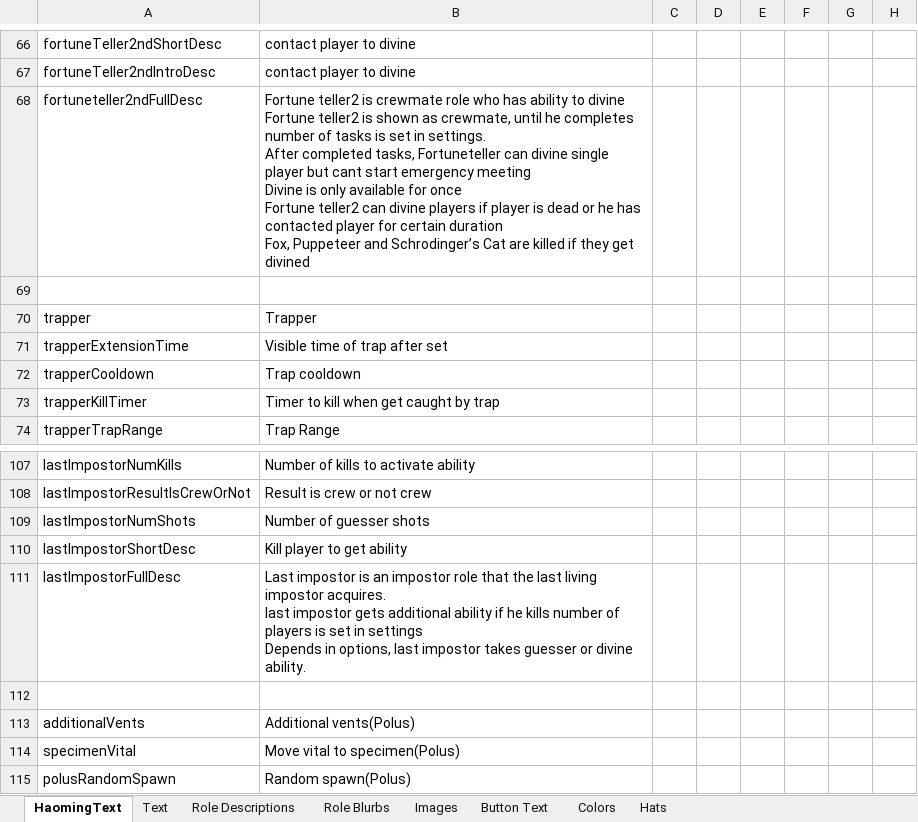
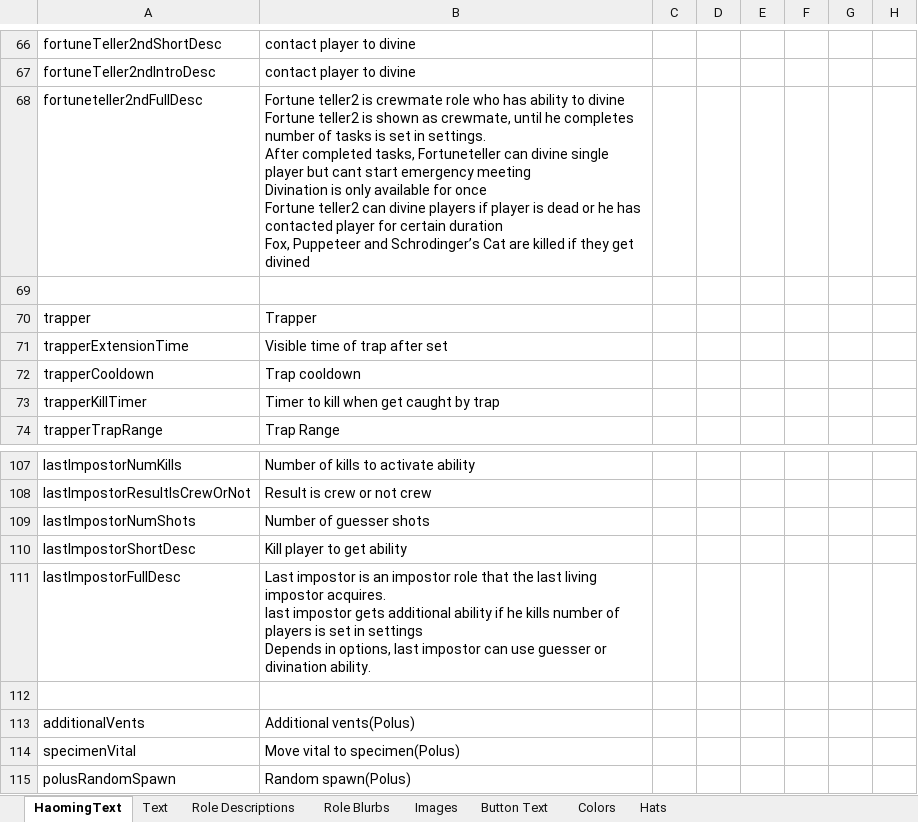
Before and after one commit to shu-TownofHost/TheOtherRoles-GM-Haoming, an Excel workbook: Strings.xlsx, sheet HaomingText, drawn as a sheet; only a part is shown, gaps mark what is left out; values as stored, in another font and other column widths than the file's, no borders; ↵ is a line break in a cell; the diff names each change by its address in the sheet, - before the commit and + after, or states it on an @@ line.

Commit message:
翻訳途中

```diff
--- a/Strings.xlsx (sheet HaomingText)
+++ b/Strings.xlsx (sheet HaomingText)
-B68: …emergency meeting ↵ Divine is only…
+B68: …emergency meeting ↵ Divination is only…
-B111: …last impostor takes guesser or divine ability.
+B111: …last impostor can use guesser or divination ability.
```
